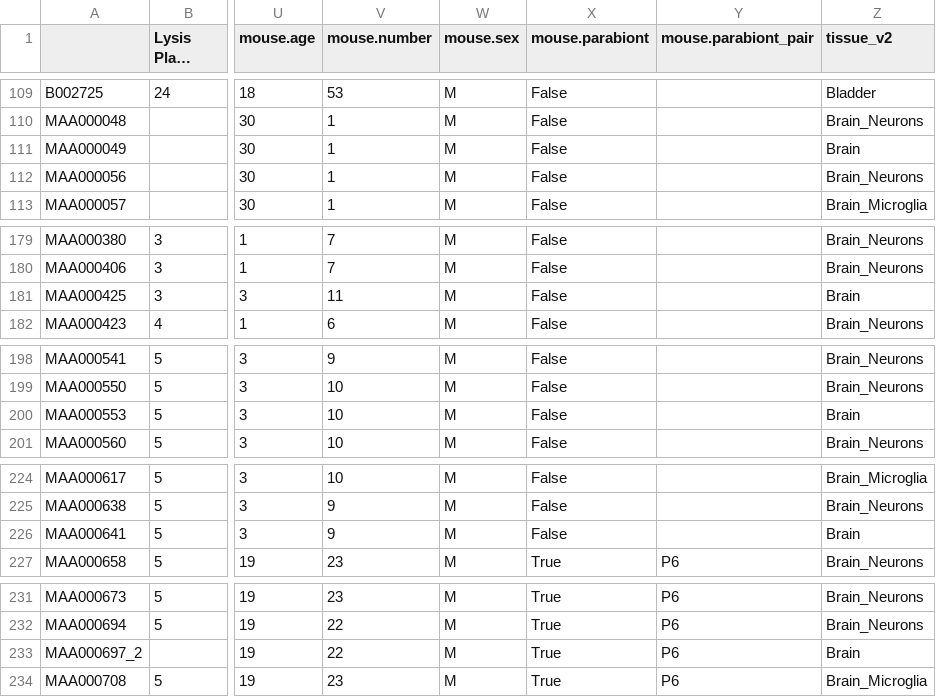
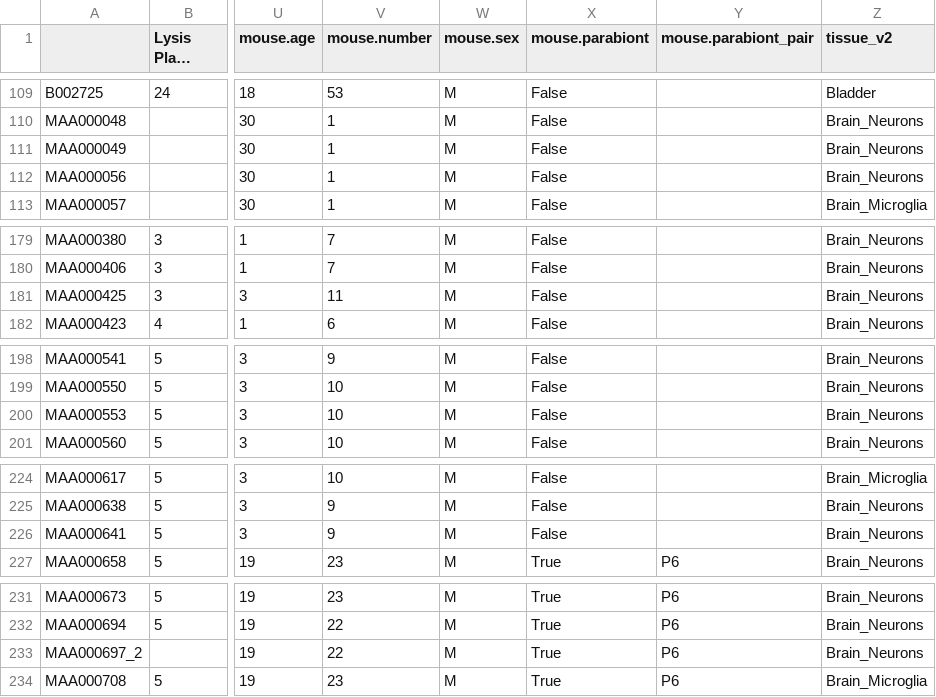
Before and after one commit to czbiohub-sf/maca, a CSV file: metadata/MACA_Metadata.csv, drawn as a sheet; only a part is shown, gaps mark what is left out; long unchanged cells end in …; the diff covers the shown part only; the diff names each change by its address in the sheet, - before the commit and + after, or states it on an @@ line.

```diff
--- a/metadata/MACA_Metadata.csv
+++ b/metadata/MACA_Metadata.csv
-Z111 (tissue_v2): Brain
+Z111 (tissue_v2): Brain_Neurons
-Z181 (tissue_v2): Brain
+Z181 (tissue_v2): Brain_Neurons
-Z200 (tissue_v2): Brain
+Z200 (tissue_v2): Brain_Neurons
-Z226 (tissue_v2): Brain
+Z226 (tissue_v2): Brain_Neurons
-Z233 (tissue_v2): Brain
+Z233 (tissue_v2): Brain_Neurons
```
Also changed, not shown: 1 edited cell elsewhere in this file, metadata/summary/maca_3month_original_vs_cleaned_plates.csv, metadata/tissue_colors.csv, 17 other files.
